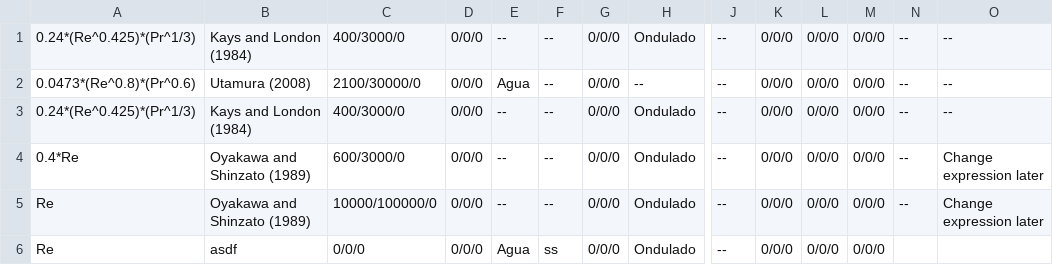
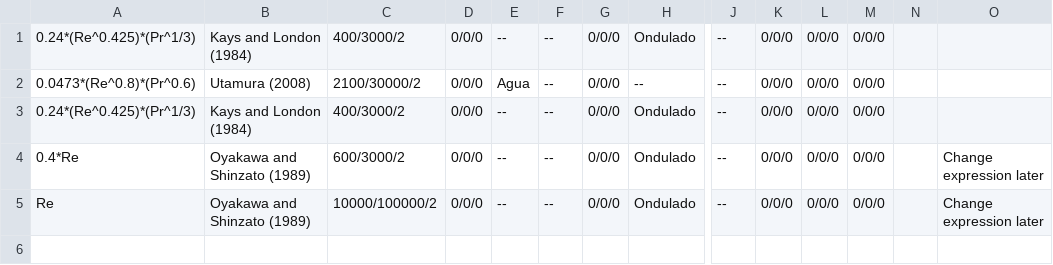
Before and after one commit to ateixeira0163/PCHE, a CSV file: correlations.csv, drawn as a sheet; only a part is shown, gaps mark what is left out; rows hold the shown columns only; the diff names each change by its address in the sheet, - before the commit and + after, or states it on an @@ line.

Commit message:
- Finished adding elements to correlation class and addcorrelation class - Commented mainwindow functions to be corrected afterwards

```diff
--- a/correlations.csv
+++ b/correlations.csv
-C1: 400/3000/0
+C1: 400/3000/2
-N1:N5: --
+N1:N5: (empty)
-O1:O3: --
+O1:O3: (empty)
-C2: 2100/30000/0
+C2: 2100/30000/2
-C3: 400/3000/0
+C3: 400/3000/2
-C4: 600/3000/0
+C4: 600/3000/2
-C5: 10000/100000/0
+C5: 10000/100000/2
-row 6: Re | asdf | 0/0/0 | 0/0/0 | Agua | ss | 0/0/0 | Ondulado | -- | 0/0/0 | 0/0/0 | 0/0/0
```
Also changed, not shown: 6 other files.
